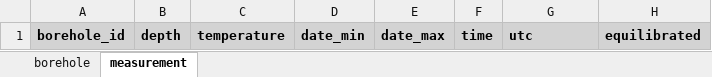
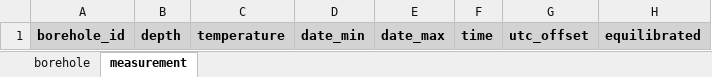
Before and after one commit to mjacqu/glenglat, an Excel workbook: contribute/template.xlsx, sheet measurement, drawn as a sheet; values as stored, in another font and other column widths than the file's, no borders; conditional formats not drawn; the diff names each change by its address in the sheet, - before the commit and + after, or states it on an @@ line.

Commit message:
Build Excel template from script

```diff
--- a/contribute/template.xlsx (sheet measurement)
+++ b/contribute/template.xlsx (sheet measurement)
-G1: utc
+G1: utc_offset
```
Also changed, not shown: 3 other files.
